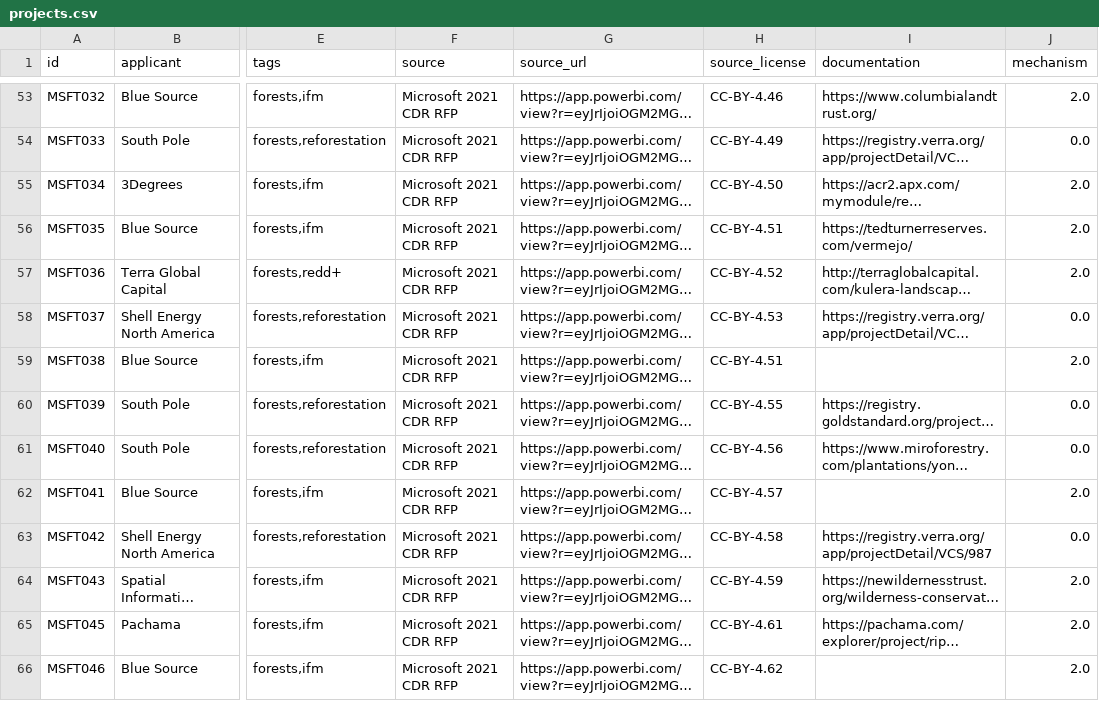
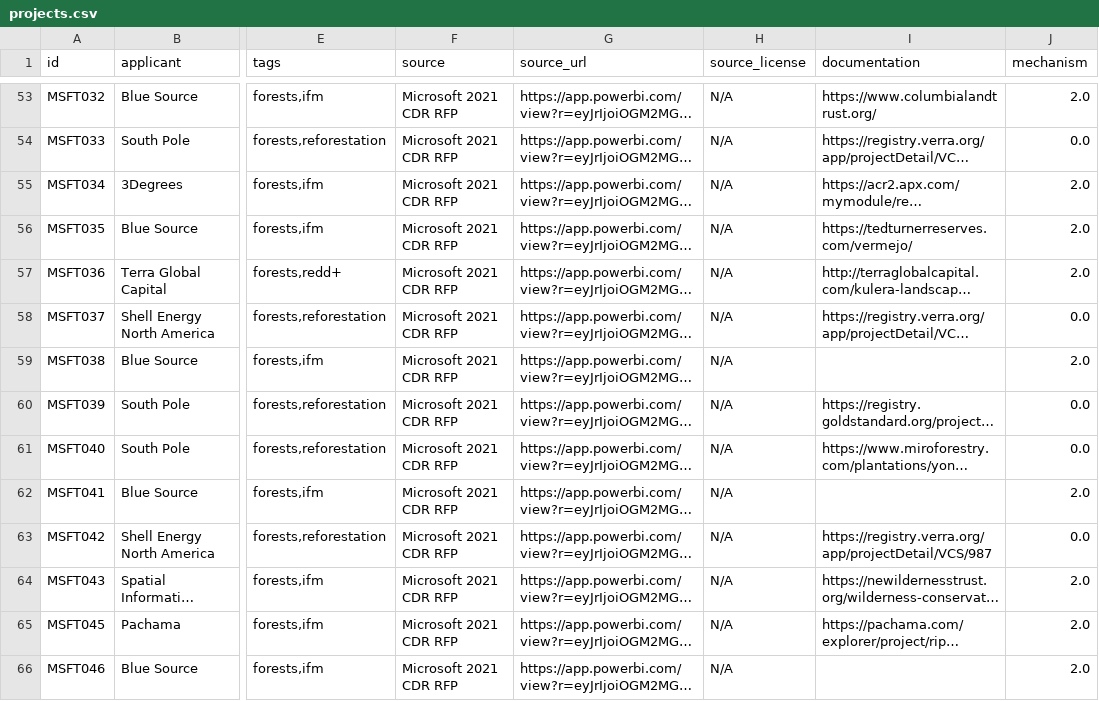
Before and after one commit to carbonplan/cdr-database, a CSV file: data/projects.csv, drawn as a sheet; only a part is shown, gaps mark what is left out; long unchanged cells end in …; the diff covers the shown part only; the diff names each change by its address in the sheet, - before the commit and + after, or states it on an @@ line.

```diff
--- a/data/projects.csv
+++ b/data/projects.csv
-H53 (source_license): CC-BY-4.46
+H53 (source_license): N/A
-H54 (source_license): CC-BY-4.49
+H54 (source_license): N/A
-H55 (source_license): CC-BY-4.50
+H55 (source_license): N/A
-H56 (source_license): CC-BY-4.51
+H56 (source_license): N/A
-H57 (source_license): CC-BY-4.52
+H57 (source_license): N/A
-H58 (source_license): CC-BY-4.53
+H58 (source_license): N/A
-H59 (source_license): CC-BY-4.51
+H59 (source_license): N/A
-H60 (source_license): CC-BY-4.55
+H60 (source_license): N/A
-H61 (source_license): CC-BY-4.56
+H61 (source_license): N/A
-H62 (source_license): CC-BY-4.57
+H62 (source_license): N/A
-H63 (source_license): CC-BY-4.58
+H63 (source_license): N/A
-H64 (source_license): CC-BY-4.59
+H64 (source_license): N/A
-H65 (source_license): CC-BY-4.61
+H65 (source_license): N/A
-H66 (source_license): CC-BY-4.62
+H66 (source_license): N/A
```
Also changed, not shown: 152 edited cells elsewhere in this file, 8 other files.
